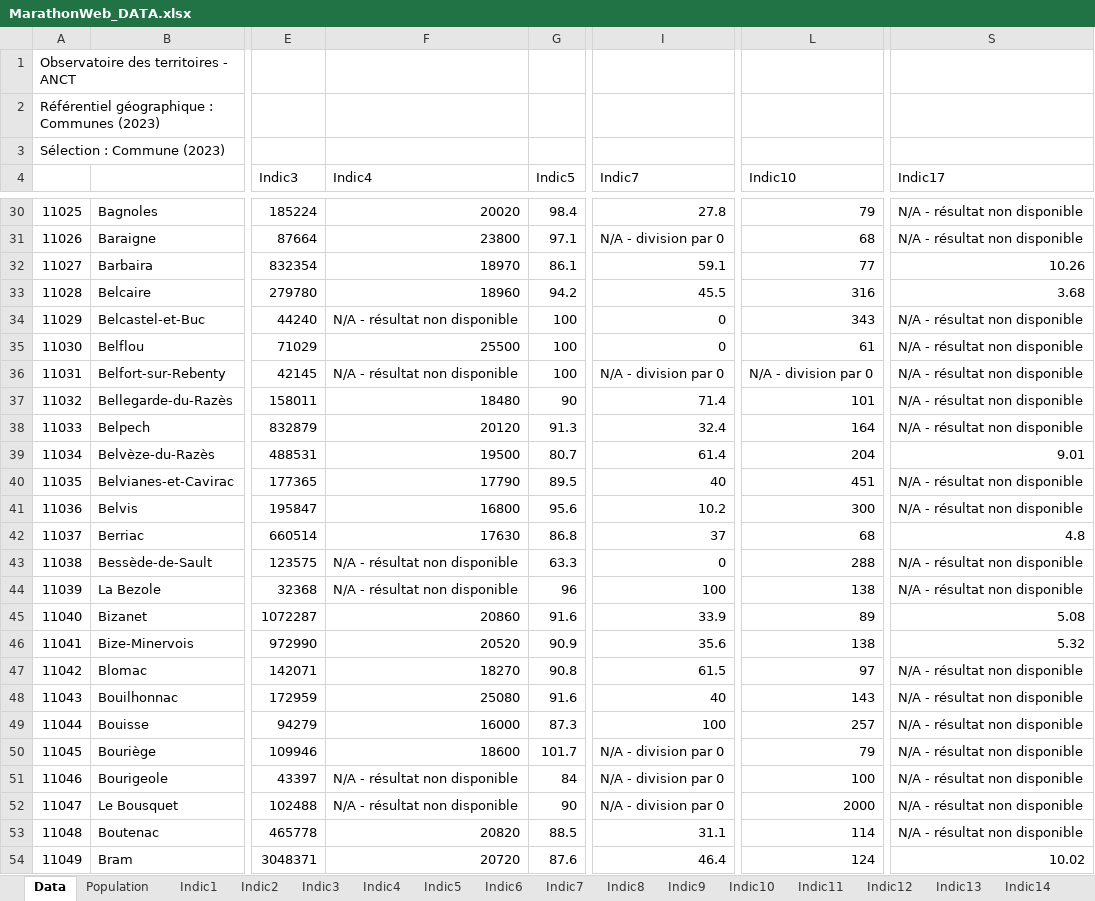
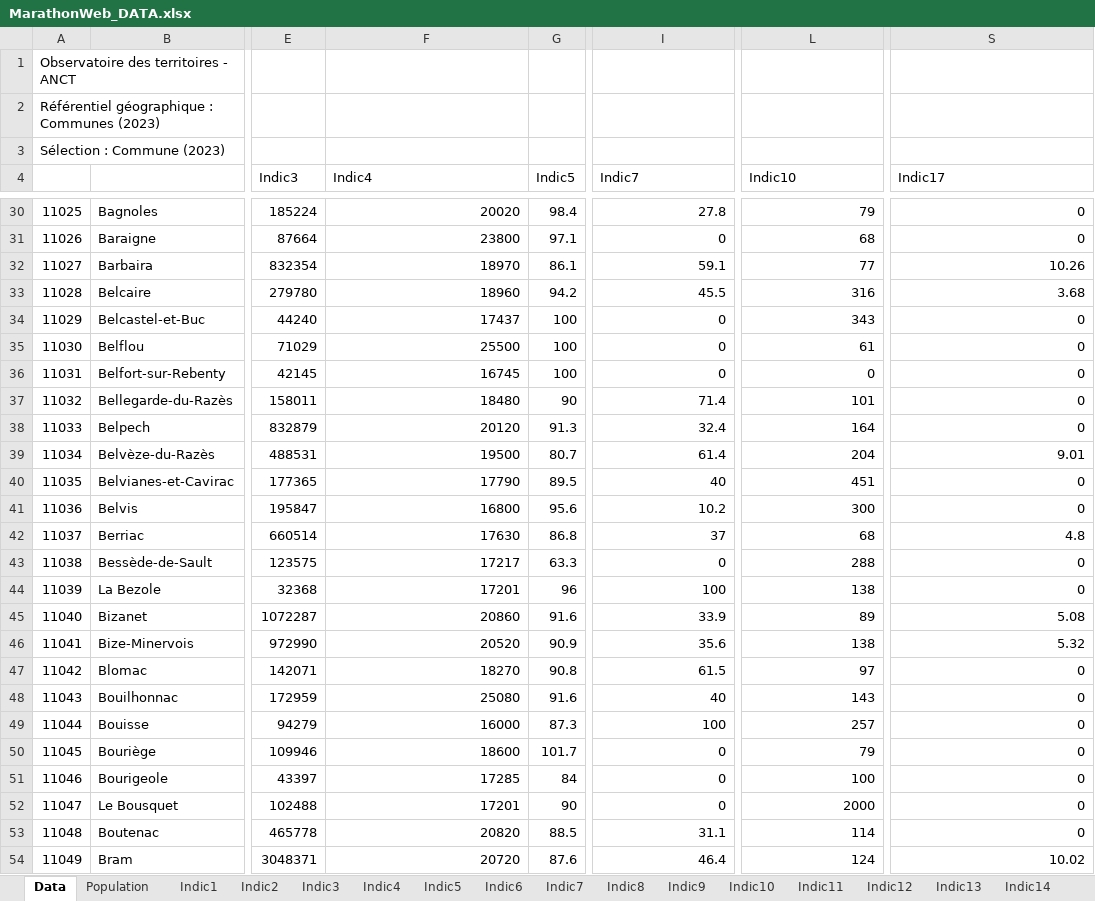
Before and after one commit to Axel667/Marathon_web_G2, an Excel workbook: Data/MarathonWeb_DATA.xlsx, sheet Data, drawn as a sheet; only a part is shown, gaps mark what is left out; values as stored, in another font and other column widths than the file's, no cell formats; charts and pictures not drawn; the diff covers the shown part only; the diff names each change by its address in the sheet, - before the commit and + after, or states it on an @@ line.

```diff
--- a/Data/MarathonWeb_DATA.xlsx (sheet Data)
+++ b/Data/MarathonWeb_DATA.xlsx (sheet Data)
-S30:S31 (Indic17): N/A - résultat non disponible
+S30:S31 (Indic17): 0
-I31 (Indic7): N/A - division par 0
+I31 (Indic7): 0
-F34 (Indic4): N/A - résultat non disponible
+F34 (Indic4): 17437
-S34:S38 (Indic17): N/A - résultat non disponible
+S34:S38 (Indic17): 0
-F36 (Indic4): N/A - résultat non disponible
+F36 (Indic4): 16745
-I36 (Indic7): N/A - division par 0
+I36 (Indic7): 0
-L36 (Indic10): N/A - division par 0
+L36 (Indic10): 0
-S40:S41 (Indic17): N/A - résultat non disponible
+S40:S41 (Indic17): 0
-F43 (Indic4): N/A - résultat non disponible
+F43 (Indic4): 17217
-S43:S44 (Indic17): N/A - résultat non disponible
+S43:S44 (Indic17): 0
-F44 (Indic4): N/A - résultat non disponible
+F44 (Indic4): 17201
-S47:S53 (Indic17): N/A - résultat non disponible
+S47:S53 (Indic17): 0
-I50:I52 (Indic7): N/A - division par 0
+I50:I52 (Indic7): 0
-F51 (Indic4): N/A - résultat non disponible
+F51 (Indic4): 17285
-F52 (Indic4): N/A - résultat non disponible
+F52 (Indic4): 17201
```
Also changed, not shown: 432 edited cells elsewhere in this sheet, cell formats, 4 other files.
